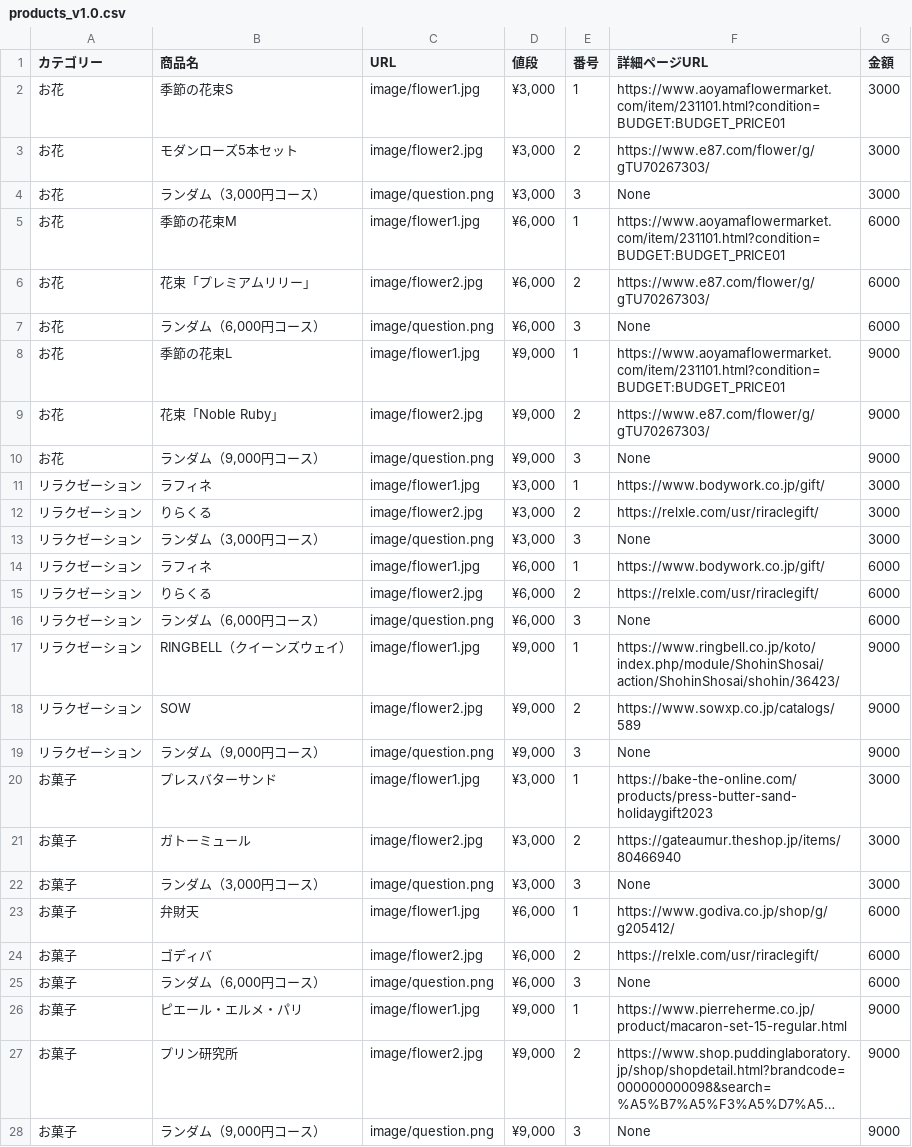
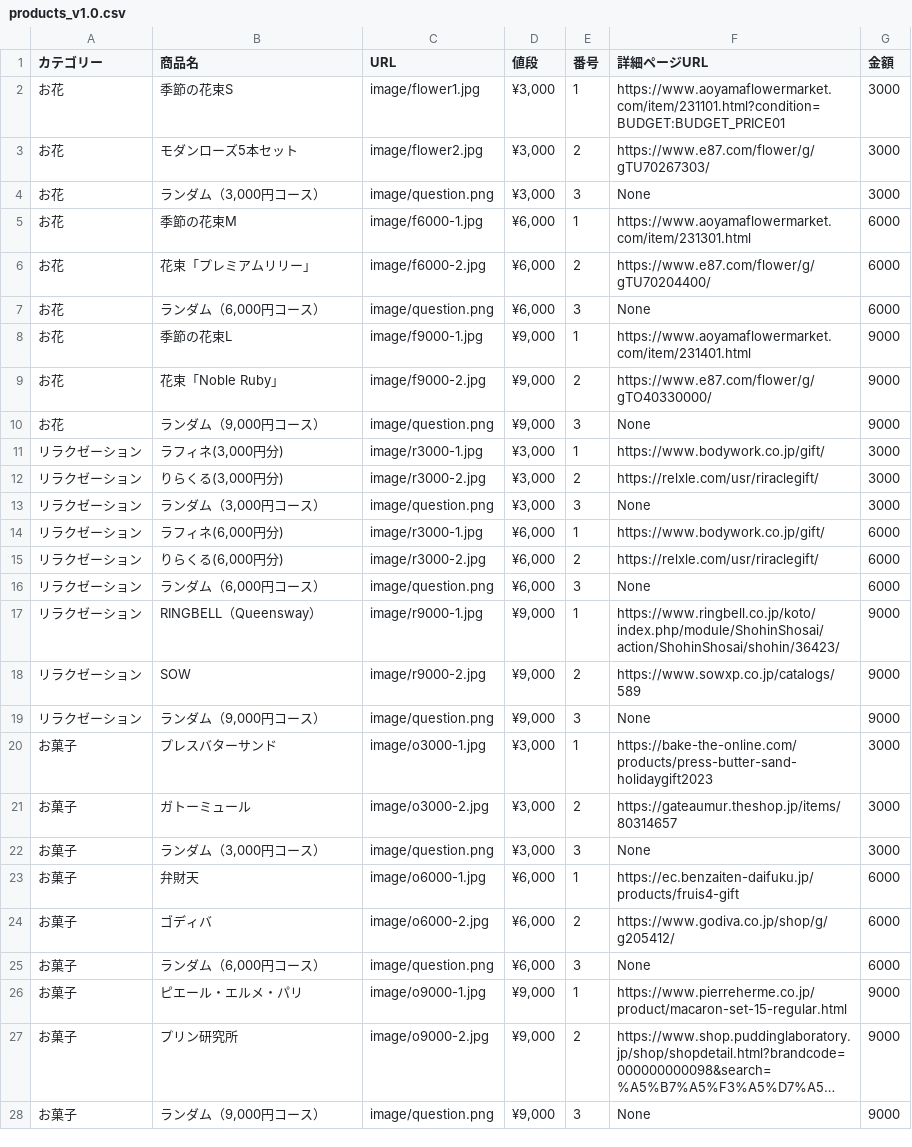
Before and after one commit to jidansan6/morinagaPoC_v1.0, a CSV file: products_v1.0.csv, drawn as a sheet; long unchanged cells end in …; the diff names each change by its address in the sheet, - before the commit and + after, or states it on an @@ line.

Commit message:
Add files via upload

```diff
--- a/products_v1.0.csv
+++ b/products_v1.0.csv
-C5 (URL): image/flower1.jpg
+C5 (URL): image/f6000-1.jpg
-F5 (詳細ページURL): https://www.aoyamaflowermarket.com/item/231101.html?condition=BUDGET:BUDGET_PRICE01
+F5 (詳細ページURL): https://www.aoyamaflowermarket.com/item/231301.html
-C6 (URL): image/flower2.jpg
+C6 (URL): image/f6000-2.jpg
-F6 (詳細ページURL): https://www.e87.com/flower/g/gTU70267303/
+F6 (詳細ページURL): https://www.e87.com/flower/g/gTU70204400/
-C8 (URL): image/flower1.jpg
+C8 (URL): image/f9000-1.jpg
-F8 (詳細ページURL): https://www.aoyamaflowermarket.com/item/231101.html?condition=BUDGET:BUDGET_PRICE01
+F8 (詳細ページURL): https://www.aoyamaflowermarket.com/item/231401.html
-C9 (URL): image/flower2.jpg
+C9 (URL): image/f9000-2.jpg
-F9 (詳細ページURL): https://www.e87.com/flower/g/gTU70267303/
+F9 (詳細ページURL): https://www.e87.com/flower/g/gTO40330000/
-B11 (商品名): ラフィネ
+B11 (商品名): ラフィネ(3,000円分)
-C11 (URL): image/flower1.jpg
+C11 (URL): image/r3000-1.jpg
-B12 (商品名): りらくる
+B12 (商品名): りらくる(3,000円分)
-C12 (URL): image/flower2.jpg
+C12 (URL): image/r3000-2.jpg
-B14 (商品名): ラフィネ
+B14 (商品名): ラフィネ(6,000円分)
-C14 (URL): image/flower1.jpg
+C14 (URL): image/r3000-1.jpg
-B15 (商品名): りらくる
+B15 (商品名): りらくる(6,000円分)
-C15 (URL): image/flower2.jpg
+C15 (URL): image/r3000-2.jpg
-B17 (商品名): RINGBELL（クイーンズウェイ）
+B17 (商品名): RINGBELL（Queensway）
-C17 (URL): image/flower1.jpg
+C17 (URL): image/r9000-1.jpg
-C18 (URL): image/flower2.jpg
+C18 (URL): image/r9000-2.jpg
-C20 (URL): image/flower1.jpg
+C20 (URL): image/o3000-1.jpg
-C21 (URL): image/flower2.jpg
+C21 (URL): image/o3000-2.jpg
-F21 (詳細ページURL): https://gateaumur.theshop.jp/items/80466940
+F21 (詳細ページURL): https://gateaumur.theshop.jp/items/80314657
-C23 (URL): image/flower1.jpg
+C23 (URL): image/o6000-1.jpg
-F23 (詳細ページURL): https://www.godiva.co.jp/shop/g/g205412/
+F23 (詳細ページURL): https://ec.benzaiten-daifuku.jp/products/fruis4-gift
-C24 (URL): image/flower2.jpg
+C24 (URL): image/o6000-2.jpg
-F24 (詳細ページURL): https://relxle.com/usr/riraclegift/
+F24 (詳細ページURL): https://www.godiva.co.jp/shop/g/g205412/
-C26 (URL): image/flower1.jpg
+C26 (URL): image/o9000-1.jpg
-C27 (URL): image/flower2.jpg
+C27 (URL): image/o9000-2.jpg
```
